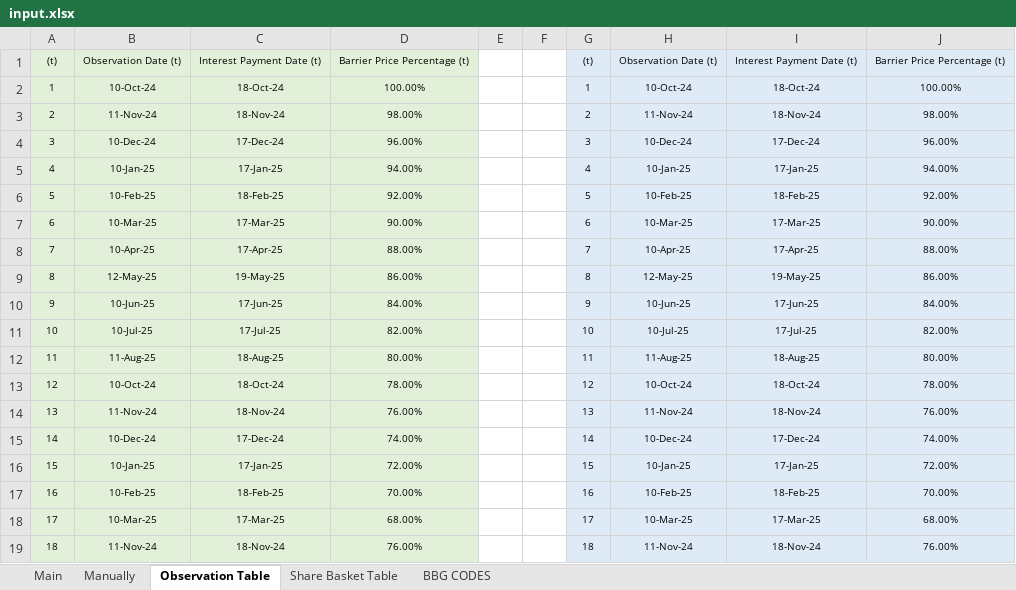
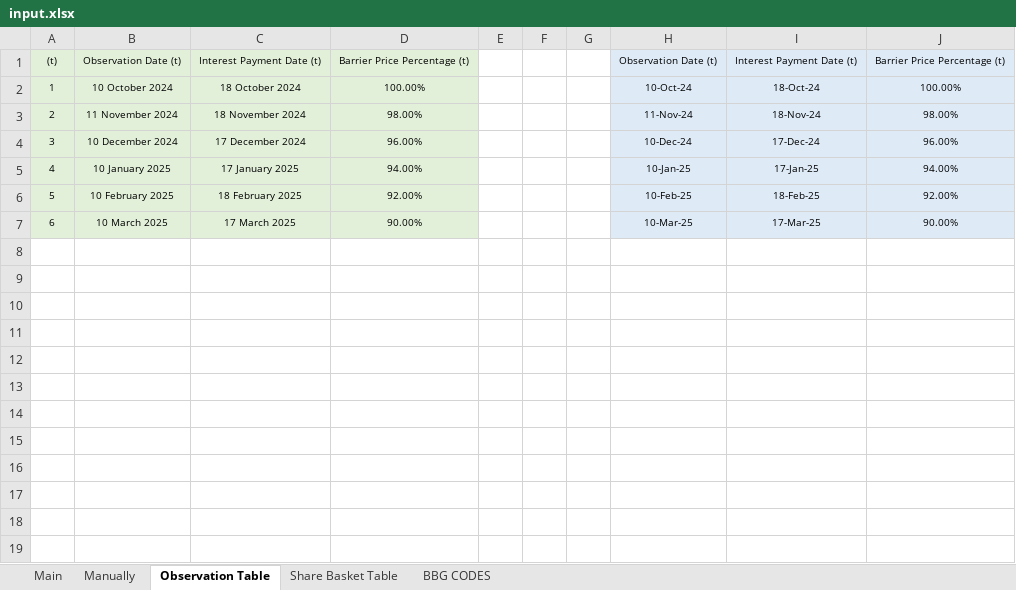
Before and after one commit to Zexeret/Template-Generator, an Excel workbook: products/FCN/input.xlsx, sheet Observation Table, drawn as a sheet; only a part is shown; values as stored, in another font and other column widths than the file's, no borders; the diff covers the shown part only; the diff names each change by its address in the sheet, - before the commit and + after, or states it on an @@ line.

Commit message:
Updated observation table format

```diff
--- a/products/FCN/input.xlsx (sheet Observation Table)
+++ b/products/FCN/input.xlsx (sheet Observation Table)
-G1: (t)
+G1: (empty)
-G1:G7 fill: #DEEBF7
+G1:G7 fill: none
-B2: 10-Oct-24
+B2: 10 October 2024
-C2: 18-Oct-24
+C2: 18 October 2024
-G2: 1
+G2: (empty)
-B3: 11-Nov-24
+B3: 11 November 2024
-C3: 18-Nov-24
+C3: 18 November 2024
-G3: 2
+G3: (empty)
-B4: 10-Dec-24
+B4: 10 December 2024
-C4: 17-Dec-24
+C4: 17 December 2024
-G4: 3
+G4: (empty)
-B5: 10-Jan-25
+B5: 10 January 2025
-C5: 17-Jan-25
+C5: 17 January 2025
-G5: 4
+G5: (empty)
-B6: 10-Feb-25
+B6: 10 February 2025
-C6: 18-Feb-25
+C6: 18 February 2025
-G6: 5
+G6: (empty)
-B7: 10-Mar-25
+B7: 10 March 2025
-C7: 17-Mar-25
+C7: 17 March 2025
-G7: 6
+G7: (empty)
-row 8: 7 | 10-Apr-25 | 17-Apr-25 | 88.00% |  |  | 7 | 10-Apr-25 | 17-Apr-25 | 88.00%
-row 9: 8 | 12-May-25 | 19-May-25 | 86.00% |  |  | 8 | 12-May-25 | 19-May-25 | 86.00%
-row 10: 9 | 10-Jun-25 | 17-Jun-25 | 84.00% |  |  | 9 | 10-Jun-25 | 17-Jun-25 | 84.00%
-row 11: 10 | 10-Jul-25 | 17-Jul-25 | 82.00% |  |  | 10 | 10-Jul-25 | 17-Jul-25 | 82.00%
-row 12: 11 | 11-Aug-25 | 18-Aug-25 | 80.00% |  |  | 11 | 11-Aug-25 | 18-Aug-25 | 80.00%
-row 13: 12 | 10-Oct-24 | 18-Oct-24 | 78.00% |  |  | 12 | 10-Oct-24 | 18-Oct-24 | 78.00%
-row 14: 13 | 11-Nov-24 | 18-Nov-24 | 76.00% |  |  | 13 | 11-Nov-24 | 18-Nov-24 | 76.00%
-row 15: 14 | 10-Dec-24 | 17-Dec-24 | 74.00% |  |  | 14 | 10-Dec-24 | 17-Dec-24 | 74.00%
-row 16: 15 | 10-Jan-25 | 17-Jan-25 | 72.00% |  |  | 15 | 10-Jan-25 | 17-Jan-25 | 72.00%
-row 17: 16 | 10-Feb-25 | 18-Feb-25 | 70.00% |  |  | 16 | 10-Feb-25 | 18-Feb-25 | 70.00%
-row 18: 17 | 10-Mar-25 | 17-Mar-25 | 68.00% |  |  | 17 | 10-Mar-25 | 17-Mar-25 | 68.00%
-row 19: 18 | 11-Nov-24 | 18-Nov-24 | 76.00% |  |  | 18 | 11-Nov-24 | 18-Nov-24 | 76.00%
```
Also changed, not shown: 6 removed rows elsewhere in this sheet, formulas that keep their value, 2 other files.
